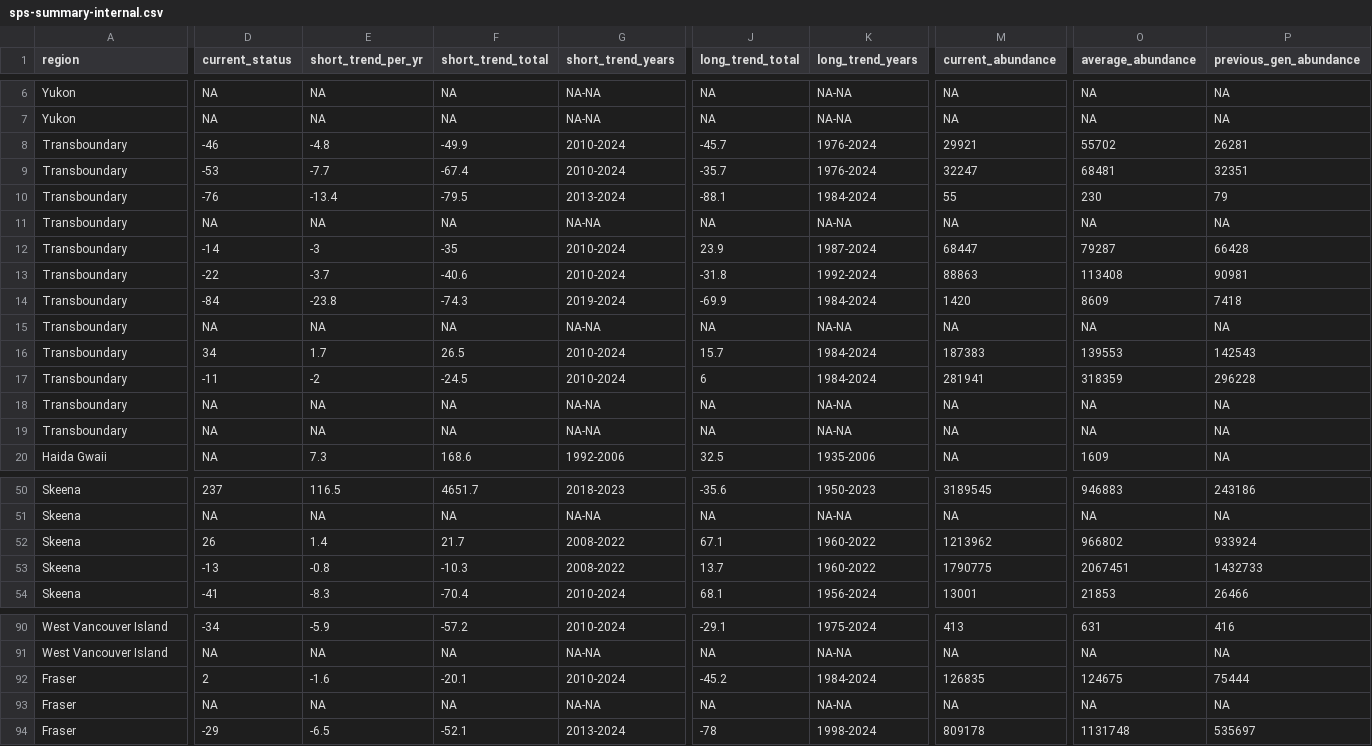
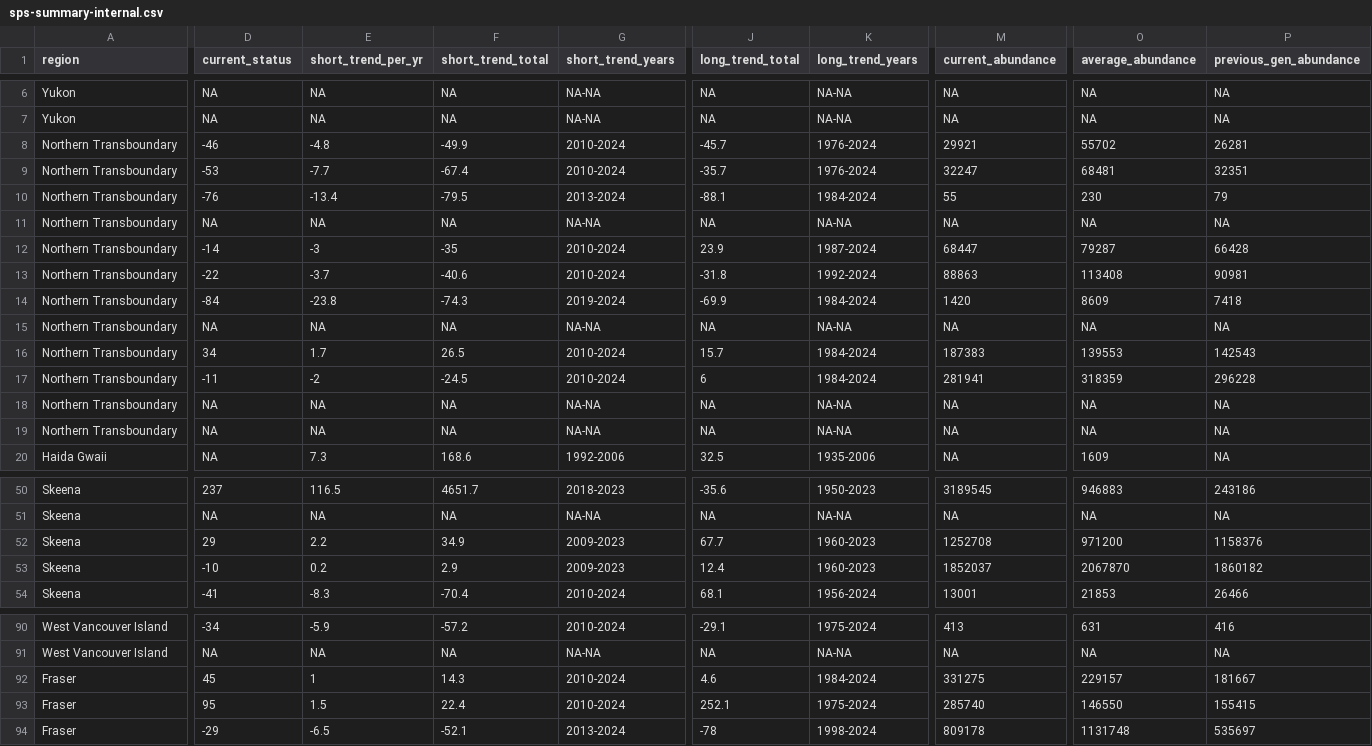
Before and after one commit to salmonwatersheds/state-of-salmon, a CSV file: output/sps-summary-internal.csv, drawn as a sheet; only a part is shown, gaps mark what is left out; removed rows and columns are numbered as before the commit, all else as after; rows hold the shown columns only; the diff covers the shown part only; the diff names each change by its address in the sheet, - before the commit and + after, or states it on an @@ line.

```diff
--- a/output/sps-summary-internal.csv
+++ b/output/sps-summary-internal.csv
-A8:A19 (region): Transboundary
+A8:A19 (region): Northern Transboundary
-D52 (current_status): 26
+D52 (current_status): 29
-E52 (short_trend_per_yr): 1.4
+E52 (short_trend_per_yr): 2.2
-F52 (short_trend_total): 21.7
+F52 (short_trend_total): 34.9
-G52:G53 (short_trend_years): 2008-2022
+G52:G53 (short_trend_years): 2009-2023
-J52 (long_trend_total): 67.1
+J52 (long_trend_total): 67.7
-K52:K53 (long_trend_years): 1960-2022
+K52:K53 (long_trend_years): 1960-2023
-M52 (current_abundance): 1213962
+M52 (current_abundance): 1252708
-O52 (average_abundance): 966802
+O52 (average_abundance): 971200
-P52 (previous_gen_abundance): 933924
+P52 (previous_gen_abundance): 1158376
-D53 (current_status): -13
+D53 (current_status): -10
-E53 (short_trend_per_yr): -0.8
+E53 (short_trend_per_yr): 0.2
-F53 (short_trend_total): -10.3
+F53 (short_trend_total): 2.9
-J53 (long_trend_total): 13.7
+J53 (long_trend_total): 12.4
-M53 (current_abundance): 1790775
+M53 (current_abundance): 1852037
-O53 (average_abundance): 2067451
+O53 (average_abundance): 2067870
-P53 (previous_gen_abundance): 1432733
+P53 (previous_gen_abundance): 1860182
-D92 (current_status): 2
+D92 (current_status): 45
-E92 (short_trend_per_yr): -1.6
+E92 (short_trend_per_yr): 1
-F92 (short_trend_total): -20.1
+F92 (short_trend_total): 14.3
-J92 (long_trend_total): -45.2
+J92 (long_trend_total): 4.6
-M92 (current_abundance): 126835
+M92 (current_abundance): 331275
-O92 (average_abundance): 124675
+O92 (average_abundance): 229157
-P92 (previous_gen_abundance): 75444
+P92 (previous_gen_abundance): 181667
-row 93: Fraser | NA | NA | NA | NA-NA | NA | NA-NA | NA | NA | NA
+row 93: Fraser | 95 | 1.5 | 22.4 | 2010-2024 | 252.1 | 1975-2024 | 285740 | 146550 | 155415
```
Also changed, not shown: 8 edited cells elsewhere in this file, output/sps-metrics.csv, output/sps-summary.csv, 9 other files.
